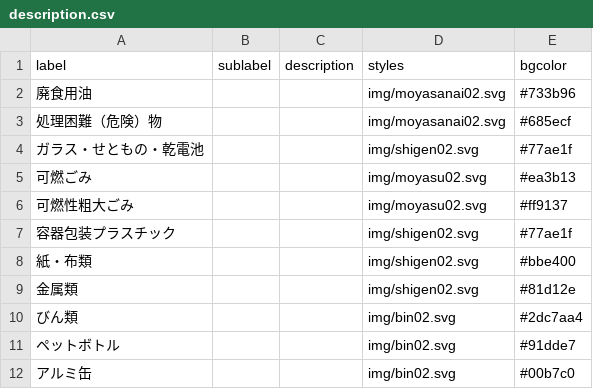
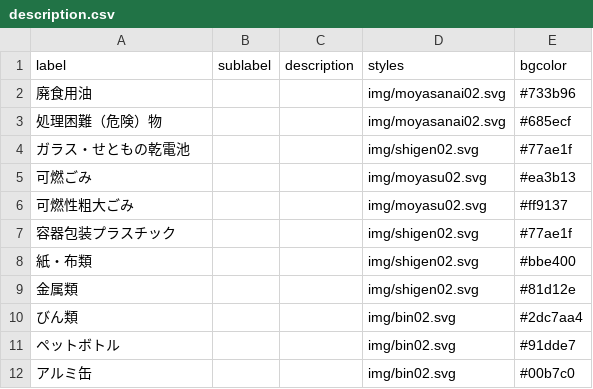
Before and after one commit to matsudadaiki/5374, a CSV file: data/description.csv, drawn as a sheet.

Commit message:
Update description.csv

```diff
--- a/data/description.csv
+++ b/data/description.csv
@@ -3,3 +3,3 @@ label,sublabel,description,styles,bgcolor
 処理困難（危険）物,,,img/moyasanai02.svg,#685ecf
-ガラス・せともの・乾電池,,,img/shigen02.svg,#77ae1f
+ガラス・せともの乾電池,,,img/shigen02.svg,#77ae1f
 可燃ごみ,,,img/moyasu02.svg,#ea3b13
```
